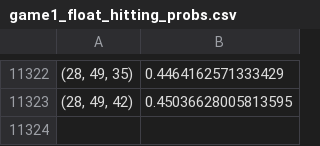
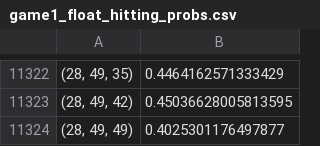
Before and after one commit to 7angel4/3-person-betting-game, a CSV file: game1_two_player/data/game1_float_hitting_probs.csv, drawn as a sheet; only a part is shown, gaps mark what is left out.

Commit message:
Added more game 2 hitting prob data

```diff
--- a/game1_two_player/data/game1_float_hitting_probs.csv
+++ b/game1_two_player/data/game1_float_hitting_probs.csv
@@ -11323 +11323,2 @@
 "(28, 49, 42)",0.45036628005813595
+"(28, 49, 49)",0.4025301176497877
```
Also changed, not shown: 3 other files.
